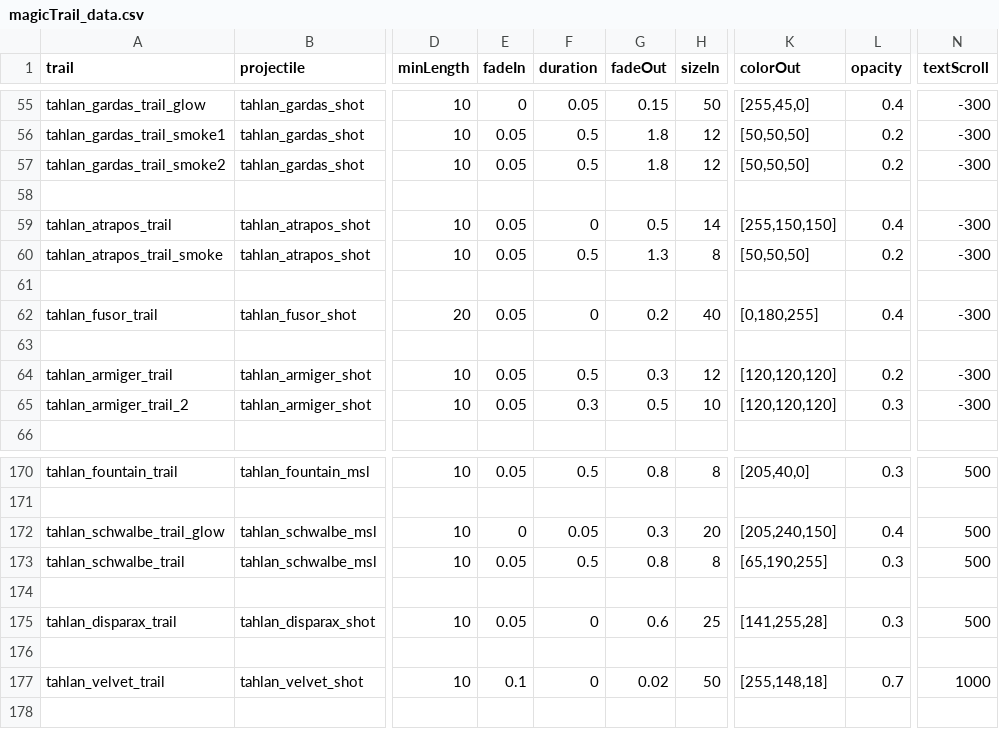
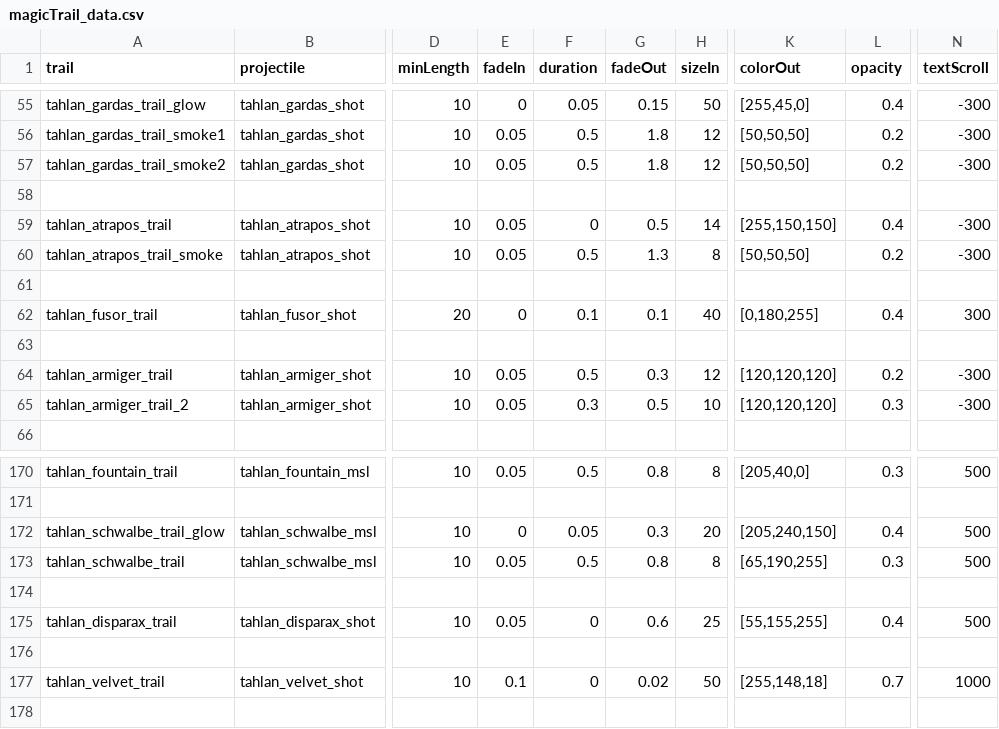
Before and after one commit to niatahl/tahlan-shipworks, a CSV file: data/config/modFiles/magicTrail_data.csv, drawn as a sheet; only a part is shown, gaps mark what is left out; the diff names each change by its address in the sheet, - before the commit and + after, or states it on an @@ line.

```diff
--- a/data/config/modFiles/magicTrail_data.csv
+++ b/data/config/modFiles/magicTrail_data.csv
-E62 (fadeIn): 0.05
+E62 (fadeIn): 0
-F62 (duration): 0
+F62 (duration): 0.1
-G62 (fadeOut): 0.2
+G62 (fadeOut): 0.1
-N62 (textScroll): -300
+N62 (textScroll): 300
-K175 (colorOut): [141,255,28]
+K175 (colorOut): [55,155,255]
-L175 (opacity): 0.3
+L175 (opacity): 0.4
```
Also changed, not shown: data/config/vayraBounties/unique_bounty_data.csv, data/hulls/ship_data.csv, 27 other files.
